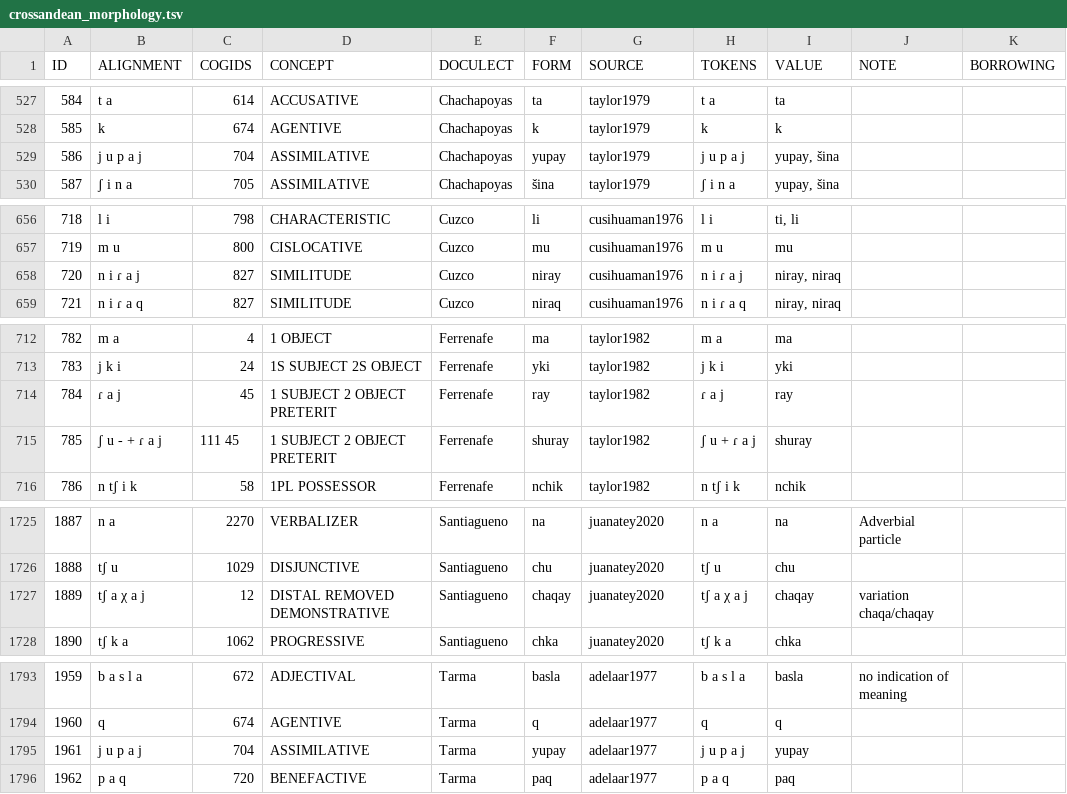
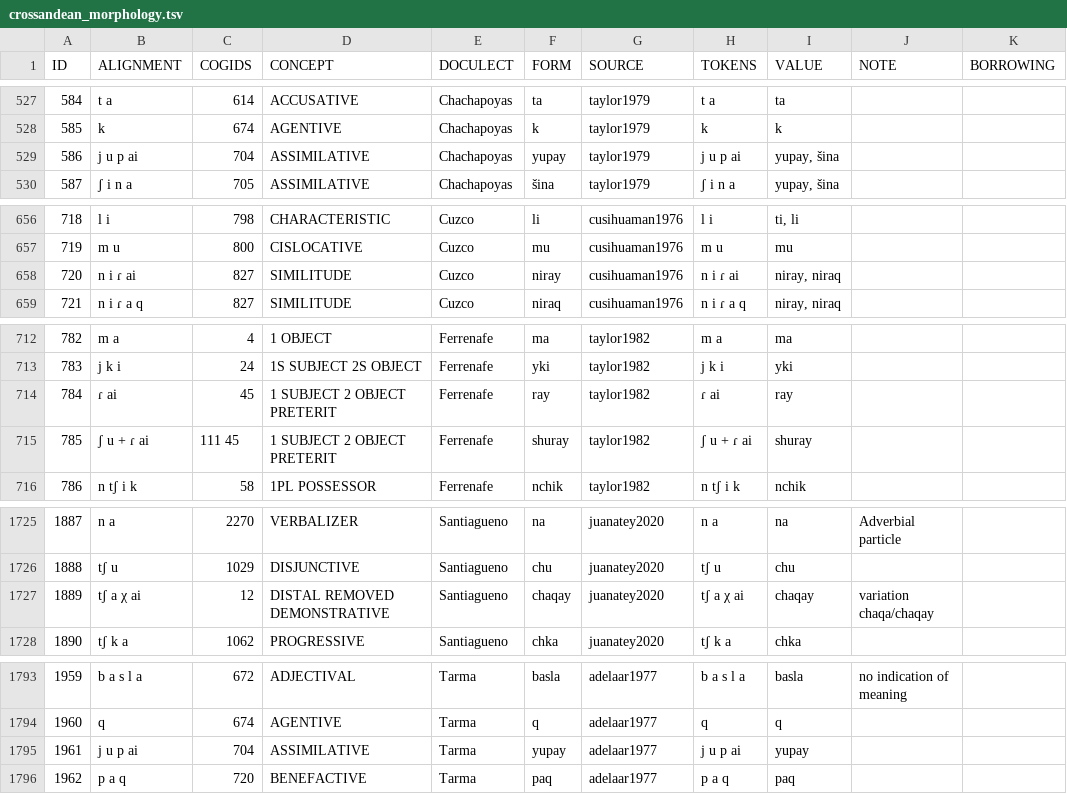
Before and after one commit to cldf-datasets/crossandean_morphology, a TSV file: raw/crossandean_morphology.tsv, drawn as a sheet; only a part is shown, gaps mark what is left out; the diff covers the shown part only.

```diff
--- a/raw/crossandean_morphology.tsv
+++ b/raw/crossandean_morphology.tsv
@@ -528,3 +528,3 @@ ID	ALIGNMENT	COGIDS	CONCEPT	DOCULECT	FORM	SOURCE	TOKENS	VALUE	NOTE	BORROWING
 585	k	674	AGENTIVE	Chachapoyas	k	taylor1979	k	k		
-586	j u p a j	704	ASSIMILATIVE	Chachapoyas	yupay	taylor1979	j u p a j	yupay, šina		
+586	j u p ai	704	ASSIMILATIVE	Chachapoyas	yupay	taylor1979	j u p ai	yupay, šina		
 587	ʃ i n a	705	ASSIMILATIVE	Chachapoyas	šina	taylor1979	ʃ i n a	yupay, šina		
@@ -657,3 +657,3 @@ ID	ALIGNMENT	COGIDS	CONCEPT	DOCULECT	FORM	SOURCE	TOKENS	VALUE	NOTE	BORROWING
 719	m u	800	CISLOCATIVE	Cuzco	mu	cusihuaman1976	m u	mu		
-720	n i ɾ a j	827	SIMILITUDE	Cuzco	niray	cusihuaman1976	n i ɾ a j	niray, niraq		
+720	n i ɾ ai	827	SIMILITUDE	Cuzco	niray	cusihuaman1976	n i ɾ ai	niray, niraq		
 721	n i ɾ a q	827	SIMILITUDE	Cuzco	niraq	cusihuaman1976	n i ɾ a q	niray, niraq		
@@ -713,4 +713,4 @@ ID	ALIGNMENT	COGIDS	CONCEPT	DOCULECT	FORM	SOURCE	TOKENS	VALUE	NOTE	BORROWING
 783	j k i	24	1S SUBJECT 2S OBJECT	Ferrenafe	yki	taylor1982	j k i	yki		
-784	ɾ a j	45	1 SUBJECT 2 OBJECT PRETERIT	Ferrenafe	ray	taylor1982	ɾ a j	ray		
-785	ʃ u - + ɾ a j	111 45	1 SUBJECT 2 OBJECT PRETERIT	Ferrenafe	shuray	taylor1982	ʃ u + ɾ a j	shuray		
+784	ɾ ai	45	1 SUBJECT 2 OBJECT PRETERIT	Ferrenafe	ray	taylor1982	ɾ ai	ray		
+785	ʃ u + ɾ ai	111 45	1 SUBJECT 2 OBJECT PRETERIT	Ferrenafe	shuray	taylor1982	ʃ u + ɾ ai	shuray		
 786	n tʃ i k	58	1PL POSSESSOR	Ferrenafe	nchik	taylor1982	n tʃ i k	nchik		
@@ -1726,3 +1726,3 @@ ID	ALIGNMENT	COGIDS	CONCEPT	DOCULECT	FORM	SOURCE	TOKENS	VALUE	NOTE	BORROWING
 1888	tʃ u	1029	DISJUNCTIVE	Santiagueno	chu	juanatey2020	tʃ u	chu		
-1889	tʃ a χ a j	12	DISTAL REMOVED DEMONSTRATIVE	Santiagueno	chaqay	juanatey2020	tʃ a χ a j	chaqay	variation chaqa/chaqay	
+1889	tʃ a χ ai	12	DISTAL REMOVED DEMONSTRATIVE	Santiagueno	chaqay	juanatey2020	tʃ a χ ai	chaqay	variation chaqa/chaqay	
 1890	tʃ k a	1062	PROGRESSIVE	Santiagueno	chka	juanatey2020	tʃ k a	chka		
@@ -1794,3 +1794,3 @@ ID	ALIGNMENT	COGIDS	CONCEPT	DOCULECT	FORM	SOURCE	TOKENS	VALUE	NOTE	BORROWING
 1960	q	674	AGENTIVE	Tarma	q	adelaar1977	q	q		
-1961	j u p a j	704	ASSIMILATIVE	Tarma	yupay	adelaar1977	j u p a j	yupay		
+1961	j u p ai	704	ASSIMILATIVE	Tarma	yupay	adelaar1977	j u p ai	yupay		
 1962	p a q	720	BENEFACTIVE	Tarma	paq	adelaar1977	p a q	paq		
```
Also changed, not shown: 2 edited cells elsewhere in this file, cldf/forms.csv, 10 other files.
